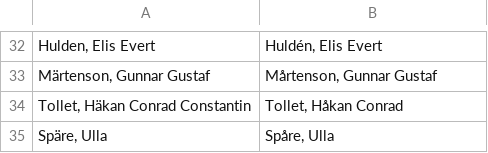
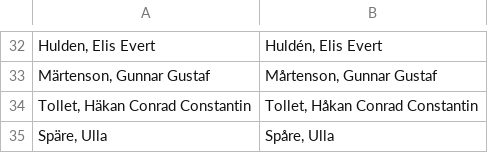
Before and after one commit to projekt-fredrika/sls-forfattare, a CSV file: sls-forfattare-1917/01_replace.csv, drawn as a sheet; only a part is shown, gaps mark what is left out.

```diff
--- a/sls-forfattare-1917/01_replace.csv
+++ b/sls-forfattare-1917/01_replace.csv
@@ -33,3 +33,3 @@ Hulden, Elis Evert;Huldén, Elis Evert
 Märtenson, Gunnar Gustaf;Mårtenson, Gunnar Gustaf
-Tollet, Häkan Conrad Constantin;Tollet, Håkan Conrad
+Tollet, Häkan Conrad Constantin;Tollet, Håkan Conrad Constantin
 Späre, Ulla;Spåre, Ulla
```
Also changed, not shown: sls-forfattare-1917/02_output.csv, 2 other files.
